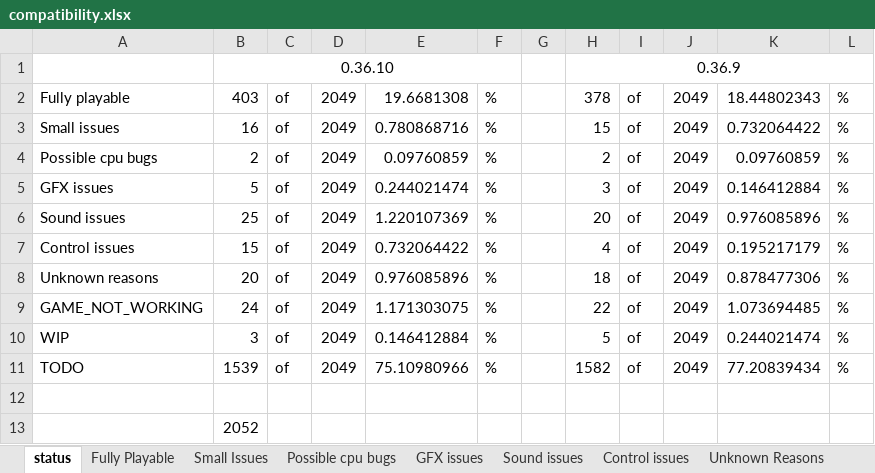
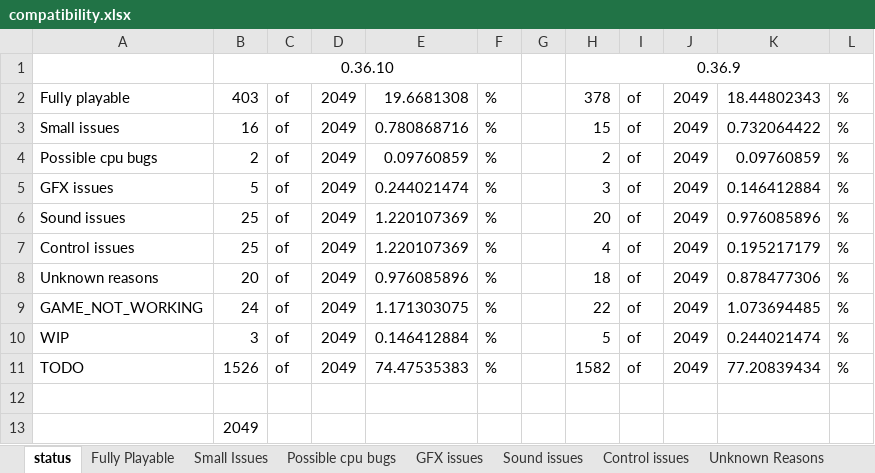
Before and after one commit to georgemoralis/arcadeflex, an Excel workbook: compatibility.xlsx, sheet status, drawn as a sheet; values as stored, in another font and other column widths than the file's, no borders; the diff names each change by its address in the sheet, - before the commit and + after, or states it on an @@ line.

```diff
--- a/compatibility.xlsx (sheet status)
+++ b/compatibility.xlsx (sheet status)
-B7: 15
+B7: 25
-E7: 0.732064422
+E7: 1.220107369
-B11: 1539
+B11: 1526
-E11: 75.10980966
+E11: 74.47535383
-B13: 2052
+B13: 2049
```
Also changed, not shown: sheet compatibility.xls, sheet Control issues, 5 other files.
